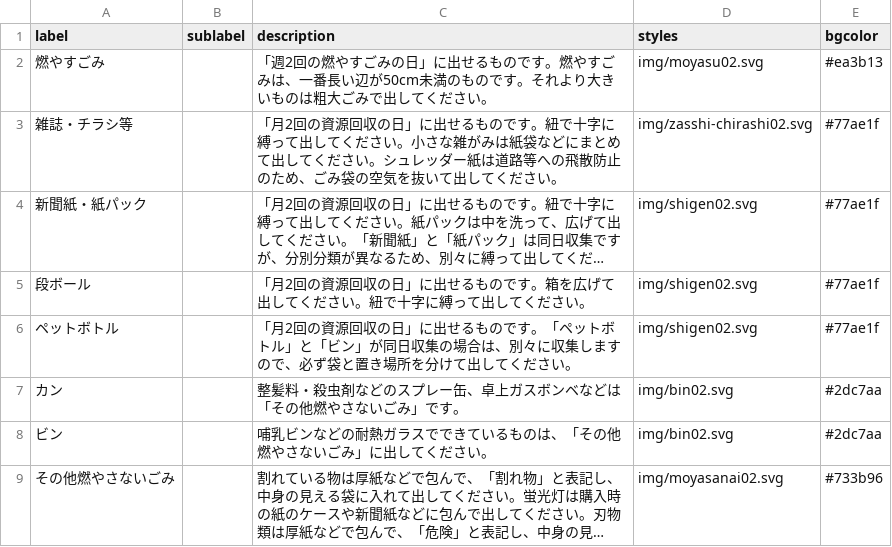
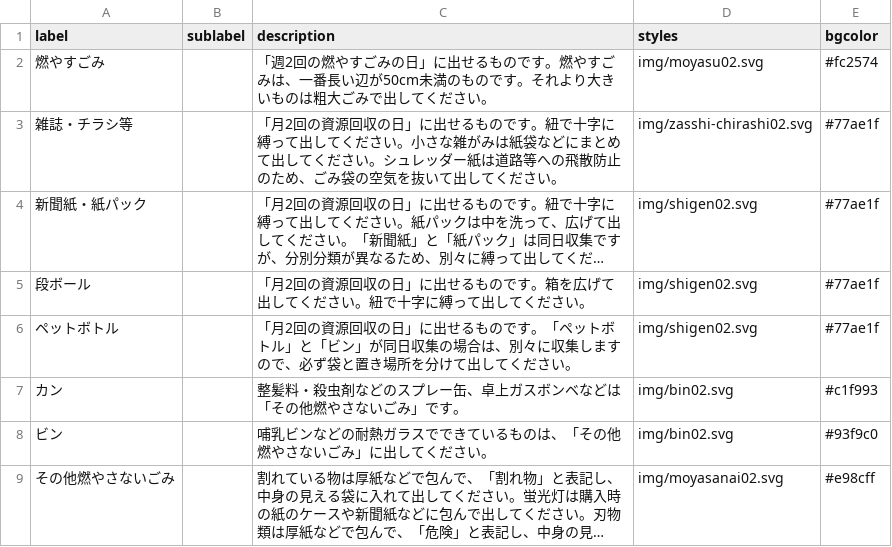
Before and after one commit to clarkashiya-2021/5374, a CSV file: data/description.csv, drawn as a sheet; long unchanged cells end in …; the diff names each change by its address in the sheet, - before the commit and + after, or states it on an @@ line.

Commit message:
description.csv
芦屋市の指示通りの色での作成。
やわらかめの色で目に優しい仕様にしました。
確認お願いします。

```diff
--- a/data/description.csv
+++ b/data/description.csv
-E2 (bgcolor): #ea3b13
+E2 (bgcolor): #fc2574
-E7 (bgcolor): #2dc7aa
+E7 (bgcolor): #c1f993
-E8 (bgcolor): #2dc7aa
+E8 (bgcolor): #93f9c0
-E9 (bgcolor): #733b96
+E9 (bgcolor): #e98cff
```
